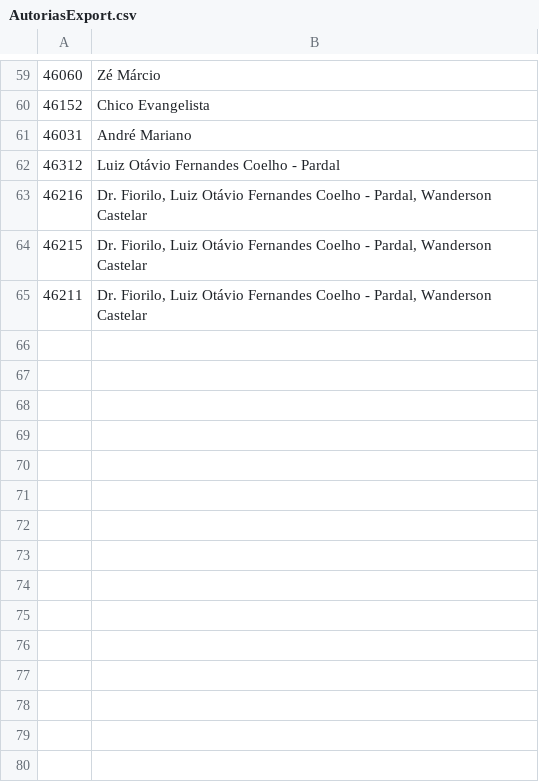
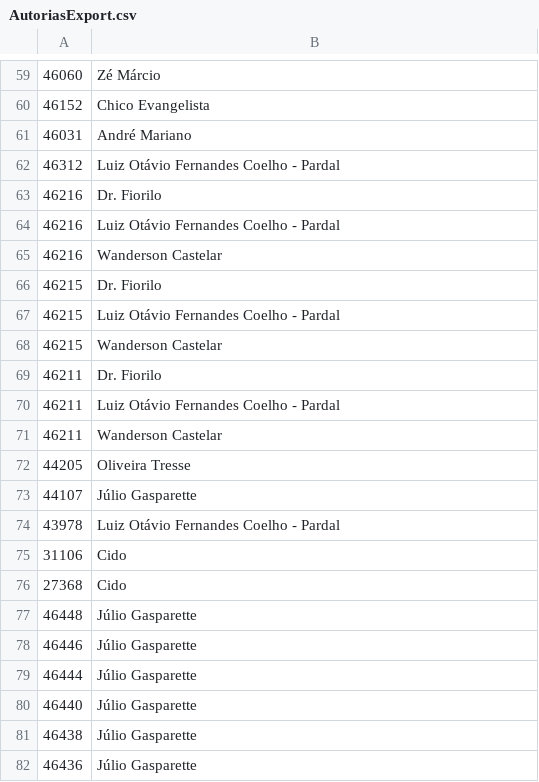
Before and after one commit to arturmabrao/Analise-CamaraJF, a CSV file: ListagemExp/AutoriasExport.csv, drawn as a sheet; only a part is shown, gaps mark what is left out; addresses are those after the commit; the diff covers the shown part only; the diff names each change by its address in the sheet, - before the commit and + after, or states it on an @@ line.

```diff
--- a/ListagemExp/AutoriasExport.csv
+++ b/ListagemExp/AutoriasExport.csv
+row 63: 46216 | Dr. Fiorilo
-B64: Dr. Fiorilo, Luiz Otávio Fernandes Coelho - Pardal, Wanderson Castelar
+B64: Luiz Otávio Fernandes Coelho - Pardal
+row 65: 46216 | Wanderson Castelar
+row 66: 46215 | Dr. Fiorilo
-B67: Dr. Fiorilo, Luiz Otávio Fernandes Coelho - Pardal, Wanderson Castelar
+B67: Luiz Otávio Fernandes Coelho - Pardal
+row 68: 46215 | Wanderson Castelar
+row 69: 46211 | Dr. Fiorilo
-B70: Dr. Fiorilo, Luiz Otávio Fernandes Coelho - Pardal, Wanderson Castelar
+B70: Luiz Otávio Fernandes Coelho - Pardal
+row 71: 46211 | Wanderson Castelar
+row 72: 44205 | Oliveira Tresse
+row 73: 44107 | Júlio Gasparette
+row 74: 43978 | Luiz Otávio Fernandes Coelho - Pardal
+row 75: 31106 | Cido
+row 76: 27368 | Cido
+row 77: 46448 | Júlio Gasparette
+row 78: 46446 | Júlio Gasparette
+row 79: 46444 | Júlio Gasparette
+row 80: 46440 | Júlio Gasparette
+row 81: 46438 | Júlio Gasparette
+row 82: 46436 | Júlio Gasparette
```
Also changed, not shown: 60 added rows and 1 removed row elsewhere in this file, ListagemExp/ListagemExport.csv, 1 other file.
